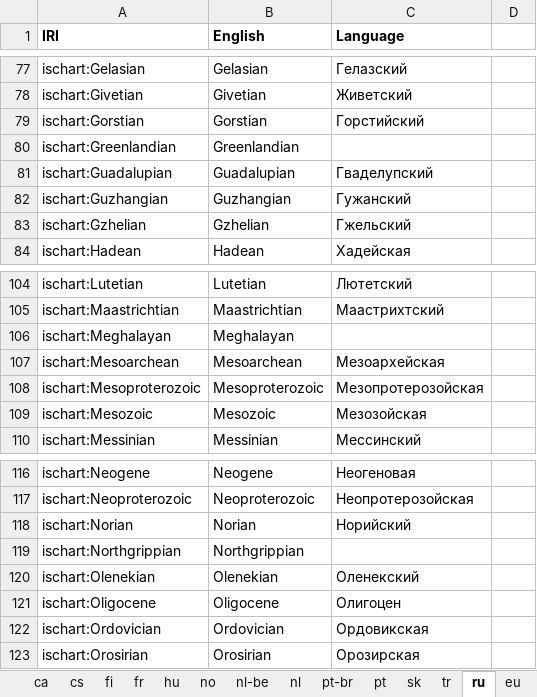
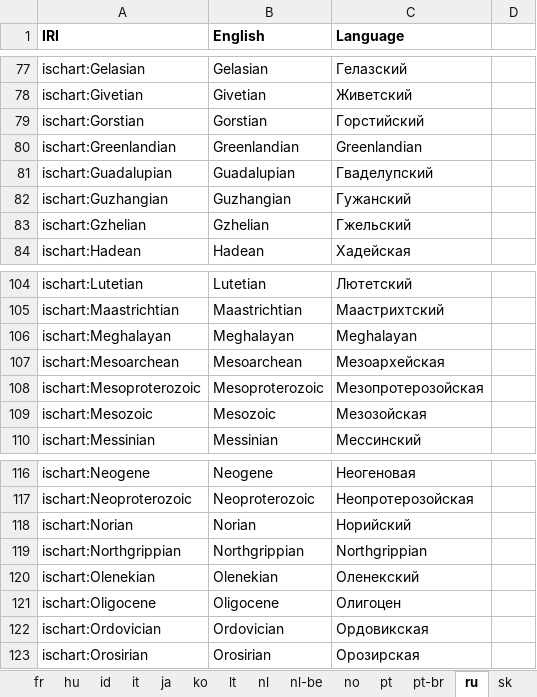
Before and after one commit to i-c-stratigraphy/chart, an Excel workbook: source/chart-source-langs.xlsx, sheet ru, drawn as a sheet; only a part is shown, gaps mark what is left out; values as stored, in another font and other column widths than the file's, no borders; the diff names each change by its address in the sheet, - before the commit and + after, or states it on an @@ line.

Commit message:
add language names to source data

```diff
--- a/source/chart-source-langs.xlsx (sheet ru)
+++ b/source/chart-source-langs.xlsx (sheet ru)
@@ sheet tab order changed: fr | hu | id | it | ja | ko | lt | nl | nl-be | no | pt | pt-br | ru | sk @@
-C80 (Language): (empty)
+C80 (Language): Greenlandian
-C106 (Language): (empty)
+C106 (Language): Meghalayan
-C119 (Language): (empty)
+C119 (Language): Northgrippian
```
Also changed, not shown: sheet eu, other sheet tabs, 4 other files.
